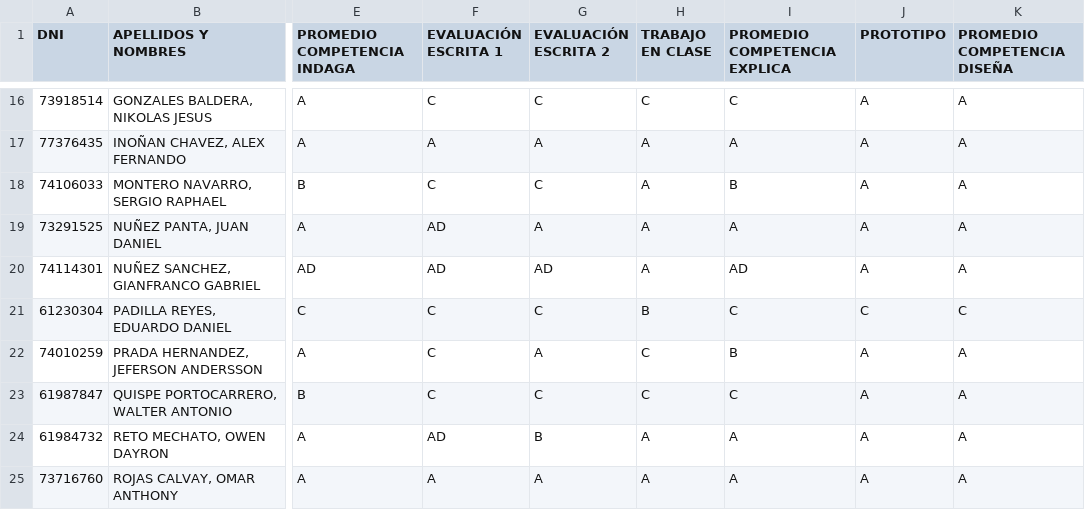
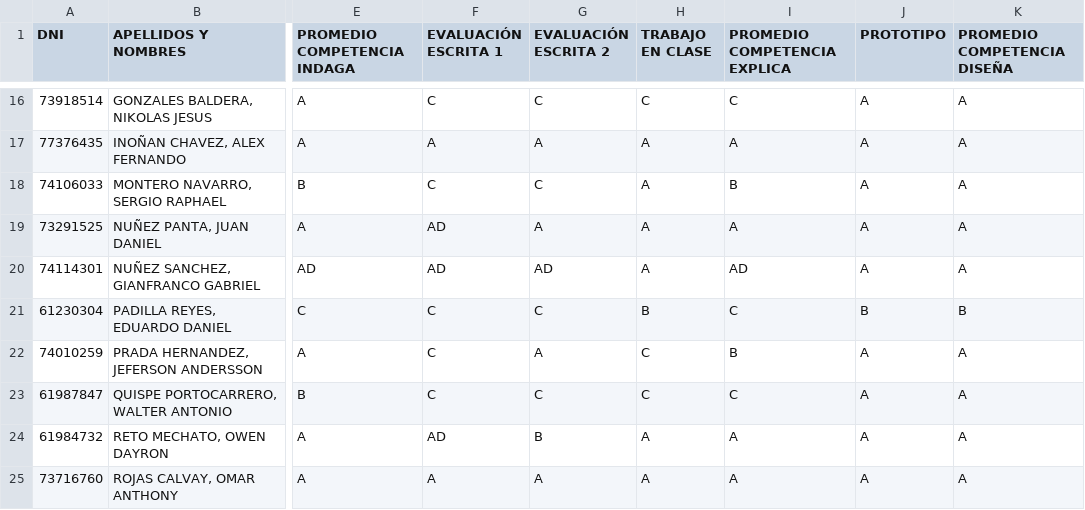
Before and after one commit to davramcor/CONSULTA-NOTAS-II-BIM---5TO-I, a CSV file: 5I.csv, drawn as a sheet; only a part is shown, gaps mark what is left out; the diff names each change by its address in the sheet, - before the commit and + after, or states it on an @@ line.

Commit message:
Update 5I.csv

```diff
--- a/5I.csv
+++ b/5I.csv
-J21 (PROTOTIPO): C
+J21 (PROTOTIPO): B
-K21 (PROMEDIO COMPETENCIA DISEÑA): C
+K21 (PROMEDIO COMPETENCIA DISEÑA): B
```
